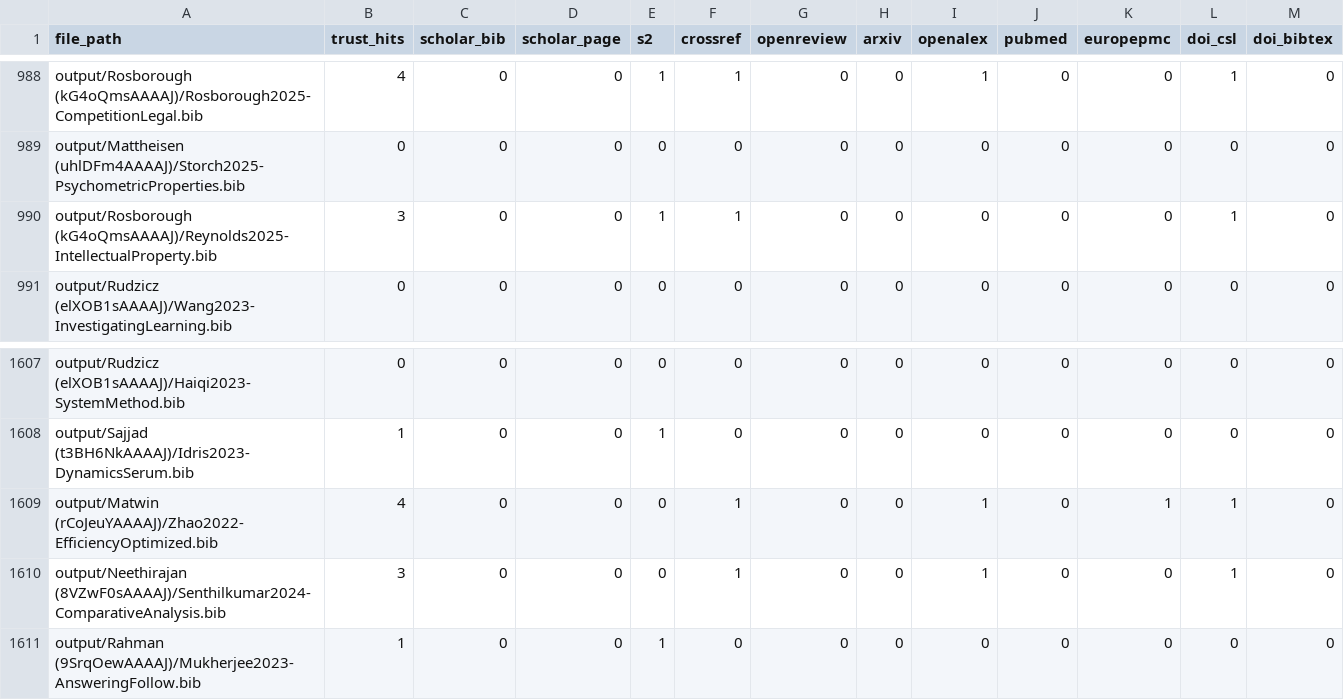
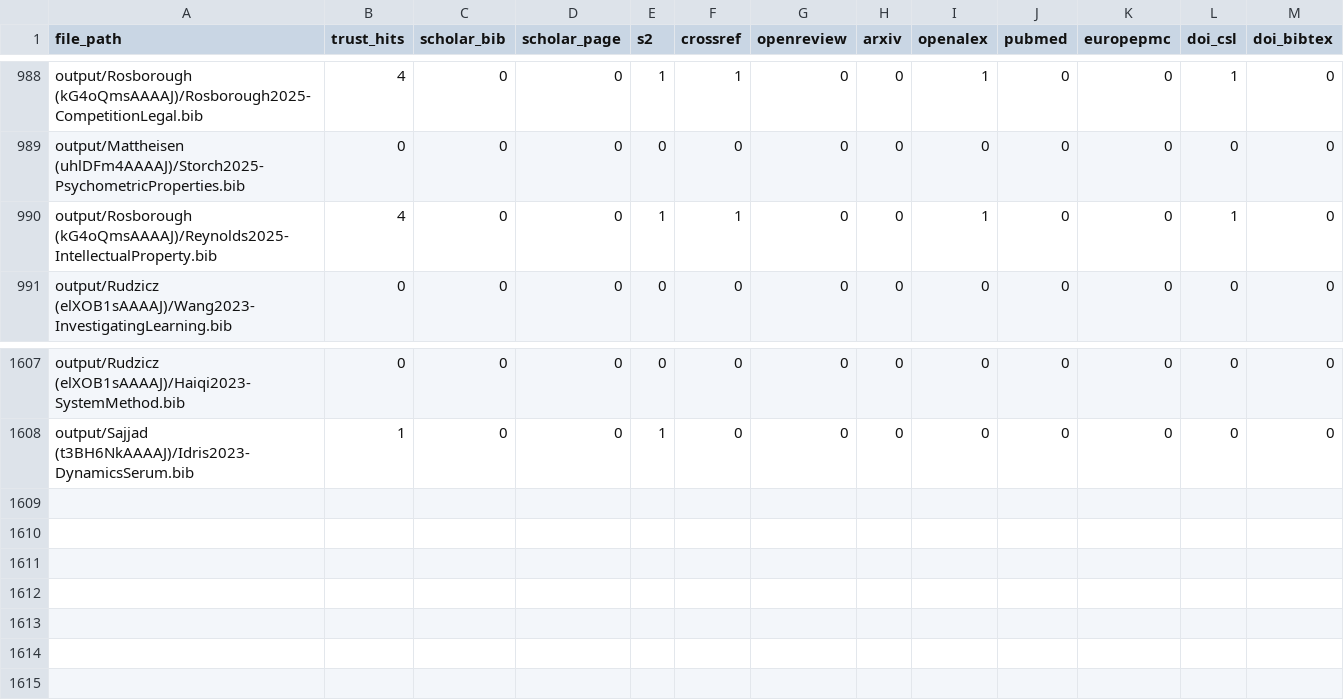
Before and after one commit to MAPS-Lab/CiteForge, a CSV file: output/summary.csv, drawn as a sheet; only a part is shown, gaps mark what is left out.

```diff
--- a/output/summary.csv
+++ b/output/summary.csv
@@ -989,3 +989,3 @@ output/Rosborough (kG4oQmsAAAAJ)/Rosborough2025-CompetitionLegal.bib,4,0,0,1,1,0
 output/Mattheisen (uhlDFm4AAAAJ)/Storch2025-PsychometricProperties.bib,0,0,0,0,0,0,0,0,0,0,0,0
-output/Rosborough (kG4oQmsAAAAJ)/Reynolds2025-IntellectualProperty.bib,3,0,0,1,1,0,0,0,0,0,1,0
+output/Rosborough (kG4oQmsAAAAJ)/Reynolds2025-IntellectualProperty.bib,4,0,0,1,1,0,0,1,0,0,1,0
 output/Rudzicz (elXOB1sAAAAJ)/Wang2023-InvestigatingLearning.bib,0,0,0,0,0,0,0,0,0,0,0,0
@@ -1608,4 +1608 @@ output/Rudzicz (elXOB1sAAAAJ)/Haiqi2023-SystemMethod.bib,0,0,0,0,0,0,0,0,0,0,0,0
 output/Sajjad (t3BH6NkAAAAJ)/Idris2023-DynamicsSerum.bib,1,0,0,1,0,0,0,0,0,0,0,0
-output/Matwin (rCoJeuYAAAAJ)/Zhao2022-EfficiencyOptimized.bib,4,0,0,0,1,0,0,1,0,1,1,0
-output/Neethirajan (8VZwF0sAAAAJ)/Senthilkumar2024-ComparativeAnalysis.bib,3,0,0,0,1,0,0,1,0,0,1,0
-output/Rahman (9SrqOewAAAAJ)/Mukherjee2023-AnsweringFollow.bib,1,0,0,1,0,0,0,0,0,0,0,0
```
Also changed, not shown: 5 other files.
